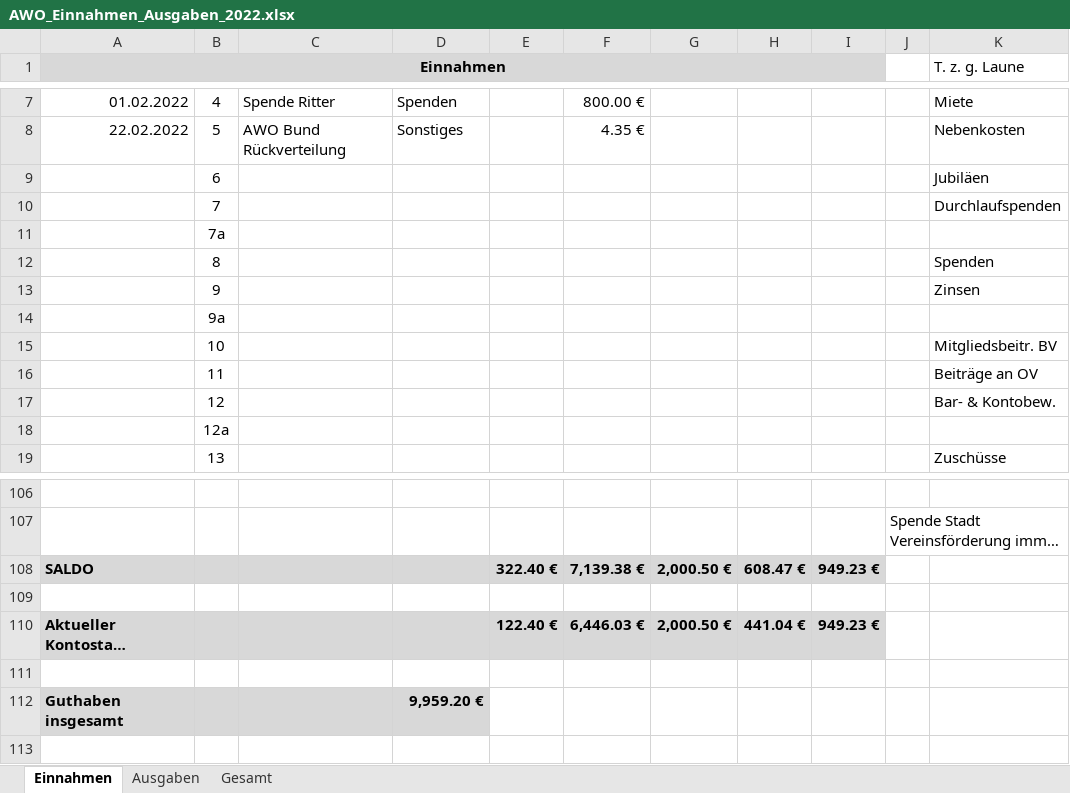
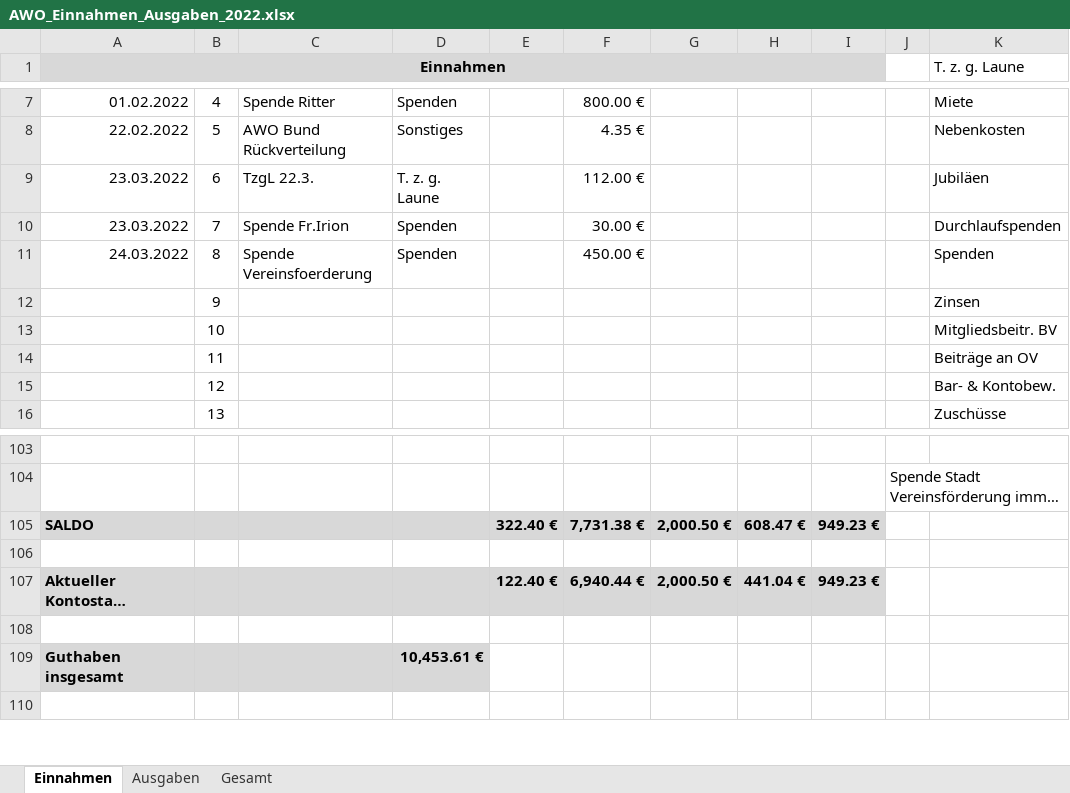
Before and after one commit to bwildner/AWO, an Excel workbook: AWO_Einnahmen_Ausgaben_2022.xlsx, sheet Einnahmen, drawn as a sheet; only a part is shown, gaps mark what is left out; long unchanged cells end in …; values as stored, in another font and other column widths than the file's, no borders; conditional formats not drawn; removed rows and columns are numbered as before the commit, all else as after; the diff names each change by its address in the sheet, - before the commit and + after, or states it on an @@ line.

```diff
--- a/AWO_Einnahmen_Ausgaben_2022.xlsx (sheet Einnahmen)
+++ b/AWO_Einnahmen_Ausgaben_2022.xlsx (sheet Einnahmen)
-A9:A10 (Einnahmen): (empty)
+A9:A10 (Einnahmen): 23.03.2022
-C9: (empty)
+C9: TzgL 22.3.
-D9: (empty)
+D9: T. z. g. Laune
-F9: (empty)
+F9: 112.00 €
-C10: (empty)
+C10: Spende Fr.Irion
-D10: (empty)
+D10: Spenden
-F10: (empty)
+F10: 30.00 €
-row 11:  | 7a
-A11 (Einnahmen): (empty)
+A11 (Einnahmen): 24.03.2022
-C11: (empty)
+C11: Spende Vereinsfoerderung
-D11: (empty)
+D11: Spenden
-F11: (empty)
+F11: 450.00 €
-row 14:  | 9a
-row 18:  | 12a
-F105: 7,139.38 €
+F105: 7,731.38 €
-F107: 6,446.03 €
+F107: 6,940.44 €
-D109: 9,959.20 €
+D109: 10,453.61 €
```
Also changed, not shown: sheet Ausgaben, formulas that keep their value, 5 other files.
